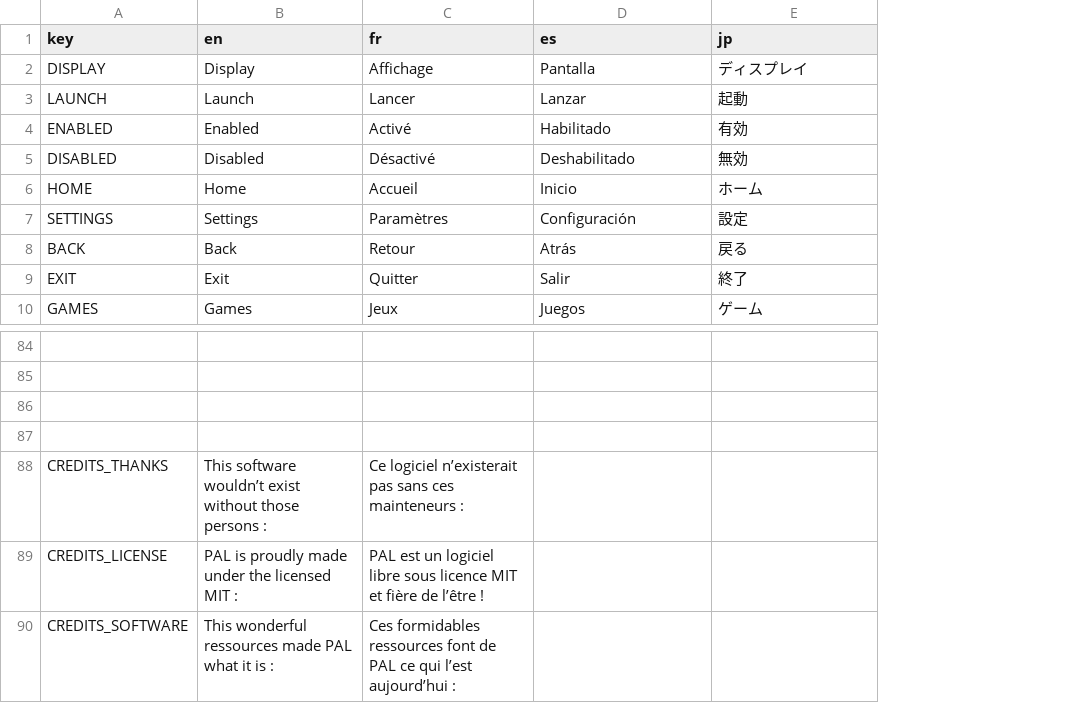
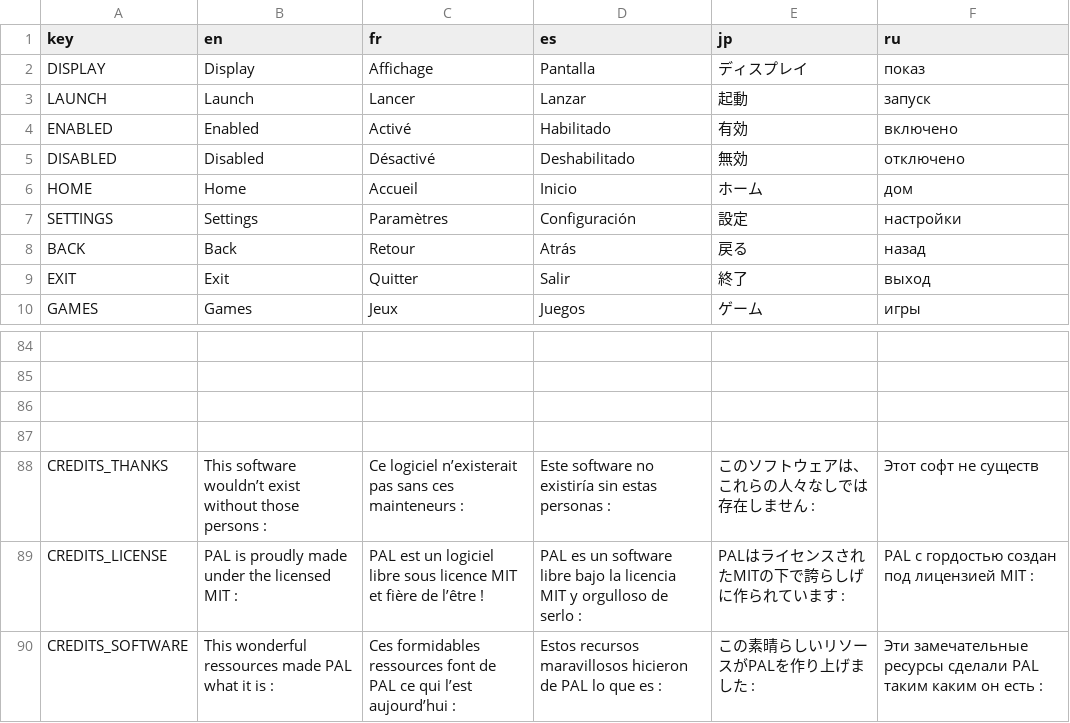
Before and after one commit to lucagoc/PixelArcadeLauncher, a CSV file: assets/localization/localization.csv, drawn as a sheet; only a part is shown, gaps mark what is left out; the diff names each change by its address in the sheet, - before the commit and + after, or states it on an @@ line.

```diff
--- a/assets/localization/localization.csv
+++ b/assets/localization/localization.csv
+column F (ru), rows 2-10: показ | запуск | включено | отключено | дом | настройки | назад | выход | игры; rows 88-90: Этот софт не существ | PAL с гордостью создан под лицензией MIT : | Эти замечательные ресурсы сделали PAL таким каким он есть :
-D88 (es): (empty)
+D88 (es): Este software no existiría sin estas personas :
-E88 (jp): (empty)
+E88 (jp): このソフトウェアは、これらの人々なしでは存在しません :
-D89 (es): (empty)
+D89 (es): PAL es un software libre bajo la licencia MIT y orgulloso de serlo :
-E89 (jp): (empty)
+E89 (jp): PALはライセンスされたMITの下で誇らしげに作られています :
-D90 (es): (empty)
+D90 (es): Estos recursos maravillosos hicieron de PAL lo que es :
-E90 (jp): (empty)
+E90 (jp): この素晴らしいリソースがPALを作り上げました :
```
Also changed, not shown: 3 other files.
